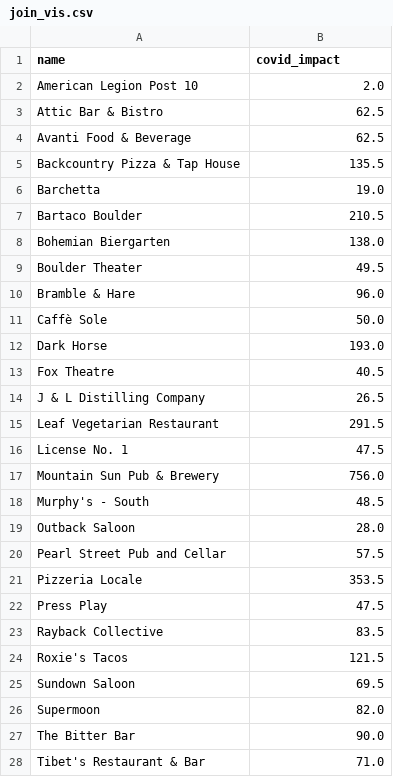
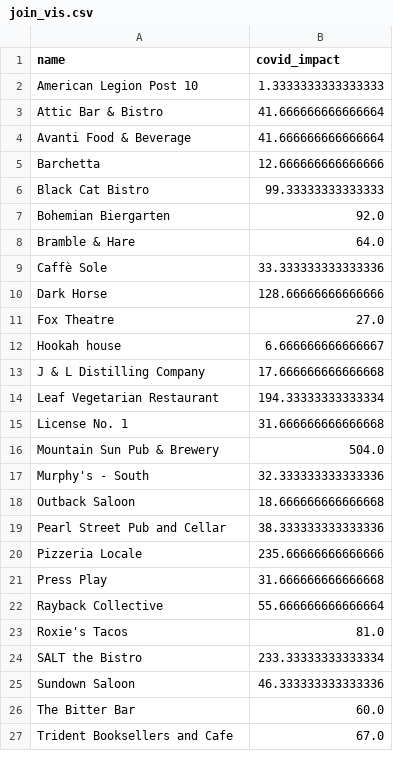
Before and after one commit to micahcb/SI206Final, a CSV file: join_vis.csv, drawn as a sheet; only a part is shown; the diff covers the shown part only.

```diff
--- a/join_vis.csv
+++ b/join_vis.csv
@@ -1,28 +1,27 @@
 name,covid_impact
-American Legion Post 10,2.0
-Attic Bar & Bistro,62.5
-Avanti Food & Beverage,62.5
-Backcountry Pizza & Tap House,135.5
-Barchetta,19.0
-Bartaco Boulder,210.5
-Bohemian Biergarten,138.0
-Boulder Theater,49.5
-Bramble & Hare,96.0
-Caffè Sole,50.0
-Dark Horse,193.0
-Fox Theatre,40.5
-J & L Distilling Company,26.5
-Leaf Vegetarian Restaurant,291.5
-License No. 1,47.5
-Mountain Sun Pub & Brewery,756.0
-Murphy's - South,48.5
-Outback Saloon,28.0
-Pearl Street Pub and Cellar,57.5
-Pizzeria Locale,353.5
-Press Play,47.5
-Rayback Collective,83.5
-Roxie's Tacos,121.5
-Sundown Saloon,69.5
-Supermoon,82.0
-The Bitter Bar,90.0
-Tibet's Restaurant & Bar,71.0
+American Legion Post 10,1.3333333333333333
+Attic Bar & Bistro,41.666666666666664
+Avanti Food & Beverage,41.666666666666664
+Barchetta,12.666666666666666
+Black Cat Bistro,99.33333333333333
+Bohemian Biergarten,92.0
+Bramble & Hare,64.0
+Caffè Sole,33.333333333333336
+Dark Horse,128.66666666666666
+Fox Theatre,27.0
+Hookah house ,6.666666666666667
+J & L Distilling Company,17.666666666666668
+Leaf Vegetarian Restaurant,194.33333333333334
+License No. 1,31.666666666666668
+Mountain Sun Pub & Brewery,504.0
+Murphy's - South,32.333333333333336
+Outback Saloon,18.666666666666668
+Pearl Street Pub and Cellar,38.333333333333336
+Pizzeria Locale,235.66666666666666
+Press Play,31.666666666666668
+Rayback Collective,55.666666666666664
+Roxie's Tacos,81.0
+SALT the Bistro,233.33333333333334
+Sundown Saloon,46.333333333333336
+The Bitter Bar,60.0
+Trident Booksellers and Cafe,67.0
```
Also changed, not shown: 1 added row, 1 removed row and 2 edited cells elsewhere in this file, 5 other files.
